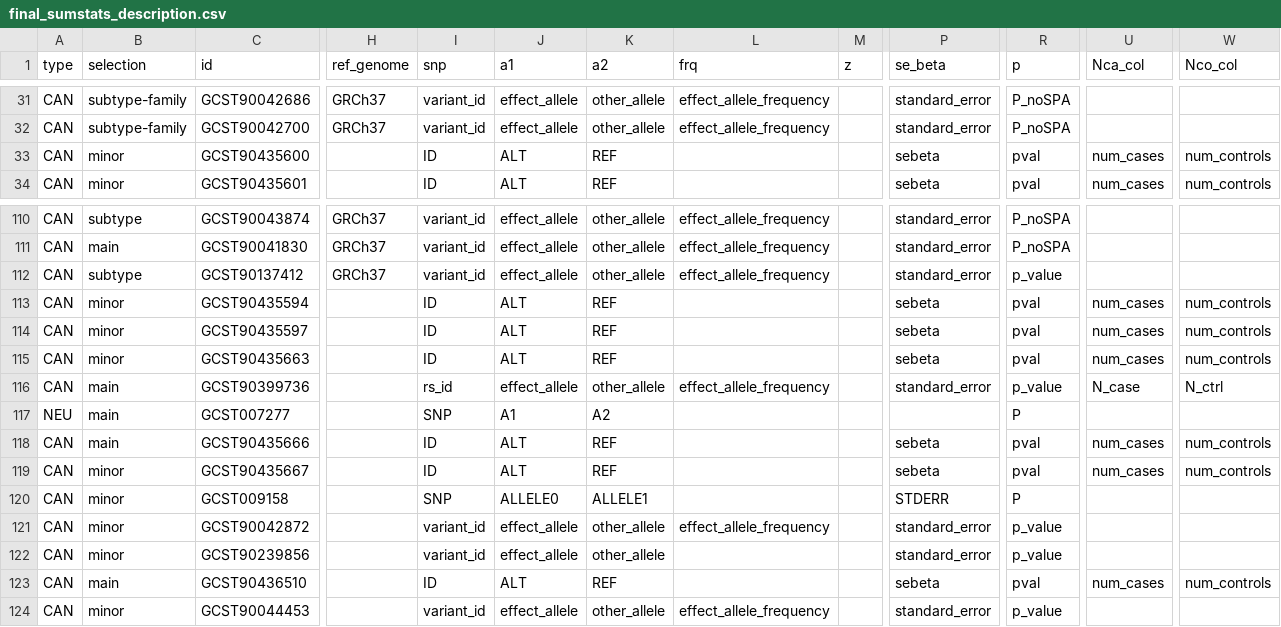
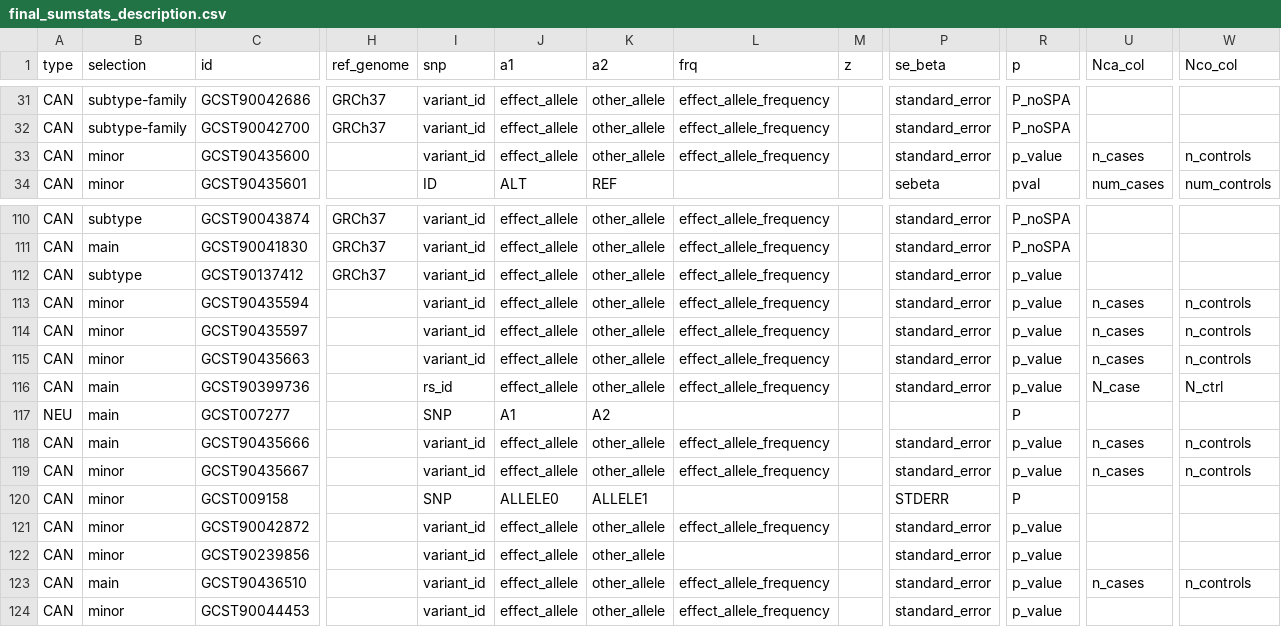
Before and after one commit to MFloresRodero/SOROLLA-gencor, a CSV file: SumStats/final_sumstats_description.csv, drawn as a sheet; only a part is shown, gaps mark what is left out; the diff covers the shown part only; the diff names each change by its address in the sheet, - before the commit and + after, or states it on an @@ line.

Commit message:
Updating the excell and final description csv

```diff
--- a/SumStats/final_sumstats_description.csv
+++ b/SumStats/final_sumstats_description.csv
-I33 (snp): ID
+I33 (snp): variant_id
-J33 (a1): ALT
+J33 (a1): effect_allele
-K33 (a2): REF
+K33 (a2): other_allele
-L33 (frq): (empty)
+L33 (frq): effect_allele_frequency
-P33 (se_beta): sebeta
+P33 (se_beta): standard_error
-R33 (p): pval
+R33 (p): p_value
-U33 (Nca_col): num_cases
+U33 (Nca_col): n_cases
-W33 (Nco_col): num_controls
+W33 (Nco_col): n_controls
-I113:I115 (snp): ID
+I113:I115 (snp): variant_id
-J113:J115 (a1): ALT
+J113:J115 (a1): effect_allele
-K113:K115 (a2): REF
+K113:K115 (a2): other_allele
-L113:L115 (frq): (empty)
+L113:L115 (frq): effect_allele_frequency
-P113:P115 (se_beta): sebeta
+P113:P115 (se_beta): standard_error
-R113:R115 (p): pval
+R113:R115 (p): p_value
-U113:U115 (Nca_col): num_cases
+U113:U115 (Nca_col): n_cases
-W113:W115 (Nco_col): num_controls
+W113:W115 (Nco_col): n_controls
-I118:I119 (snp): ID
+I118:I119 (snp): variant_id
-J118:J119 (a1): ALT
+J118:J119 (a1): effect_allele
-K118:K119 (a2): REF
+K118:K119 (a2): other_allele
-L118:L119 (frq): (empty)
+L118:L119 (frq): effect_allele_frequency
-P118:P119 (se_beta): sebeta
+P118:P119 (se_beta): standard_error
-R118:R119 (p): pval
+R118:R119 (p): p_value
-U118:U119 (Nca_col): num_cases
+U118:U119 (Nca_col): n_cases
-W118:W119 (Nco_col): num_controls
+W118:W119 (Nco_col): n_controls
-I123 (snp): ID
+I123 (snp): variant_id
-J123 (a1): ALT
+J123 (a1): effect_allele
-K123 (a2): REF
+K123 (a2): other_allele
-L123 (frq): (empty)
+L123 (frq): effect_allele_frequency
-P123 (se_beta): sebeta
+P123 (se_beta): standard_error
-R123 (p): pval
+R123 (p): p_value
-U123 (Nca_col): num_cases
+U123 (Nca_col): n_cases
-W123 (Nco_col): num_controls
+W123 (Nco_col): n_controls
```
Also changed, not shown: 87 edited cells elsewhere in this file, SumStats/excell_sumstats_description.csv.
